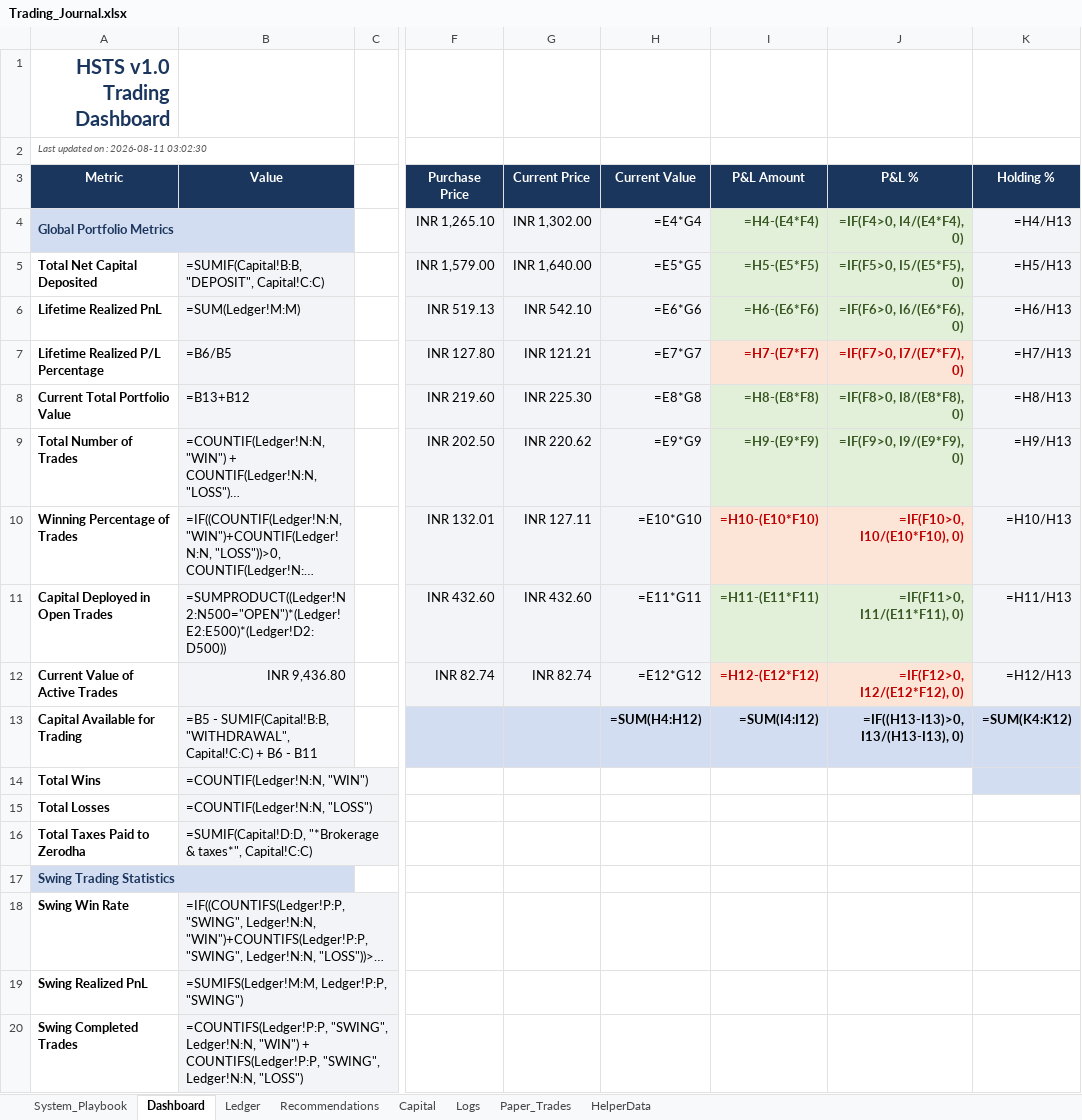
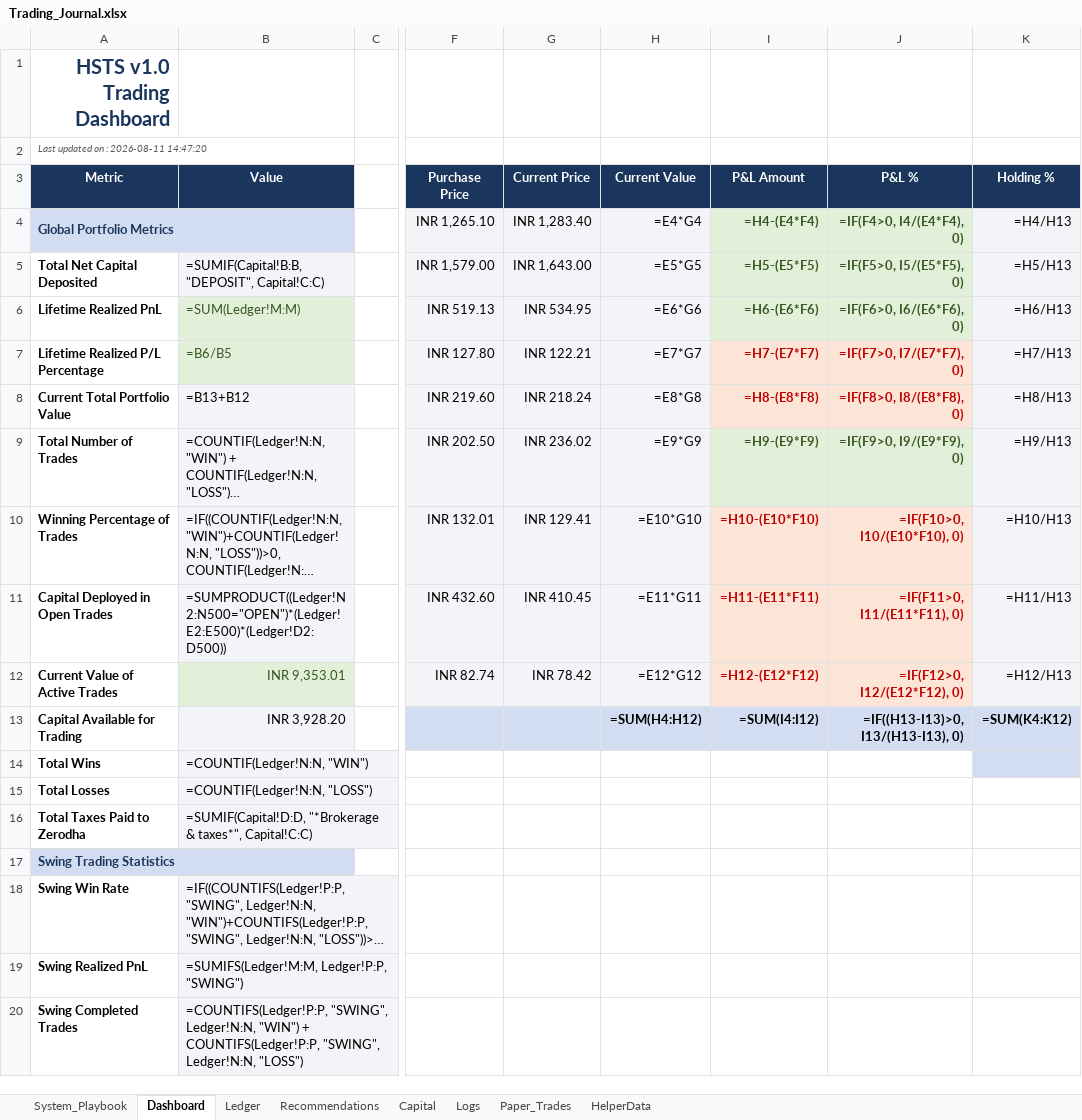
Before and after one commit to SyedTousifMasood/HalaalTrading, an Excel workbook: Trading_Journal.xlsx, sheet Dashboard, drawn as a sheet; only a part is shown, gaps mark what is left out; long unchanged cells end in …; values as stored, in another font and other column widths than the file's, no borders; formulas without a stored value are shown as written; charts and pictures not drawn; the diff names each change by its address in the sheet, - before the commit and + after, or states it on an @@ line.

```diff
--- a/Trading_Journal.xlsx (sheet Dashboard)
+++ b/Trading_Journal.xlsx (sheet Dashboard)
-A2 (Metric): Last updated on : 2026-08-11 03:02:30
+A2 (Metric): Last updated on : 2026-08-11 14:47:20
-G4 (Current Price): INR 1,302.00
+G4 (Current Price): INR 1,283.40
-G5 (Current Price): INR 1,640.00
+G5 (Current Price): INR 1,643.00
@@ B6:B7 fill: #F2F4F7 → #E2F0D9, text colour: black → #385723 @@
-G6 (Current Price): INR 542.10
+G6 (Current Price): INR 534.95
-G7 (Current Price): INR 121.21
+G7 (Current Price): INR 122.21
-G8 (Current Price): INR 225.30
+G8 (Current Price): INR 218.24
@@ I8:J8 fill: #E2F0D9 → #FCE4D6, text colour: #385723 → #C00000 @@
-G9 (Current Price): INR 220.62
+G9 (Current Price): INR 236.02
-G10 (Current Price): INR 127.11
+G10 (Current Price): INR 129.41
-G11 (Current Price): INR 432.60
+G11 (Current Price): INR 410.45
@@ I11:J11 fill: #E2F0D9 → #FCE4D6, text colour: #385723 → #C00000 @@
-B12 (Value): INR 9,436.80
+B12 (Value): INR 9,353.01
@@ B12 fill: #F2F4F7 → #E2F0D9, text colour: black → #385723 @@
-G12 (Current Price): INR 82.74
+G12 (Current Price): INR 78.42
-B13 (Value): =B5 - SUMIF(Capital!B:B, "WITHDRAWAL", Capital!C:C) + B6 - B11
+B13 (Value): INR 3,928.20
```
Also changed, not shown: charts or pictures.
